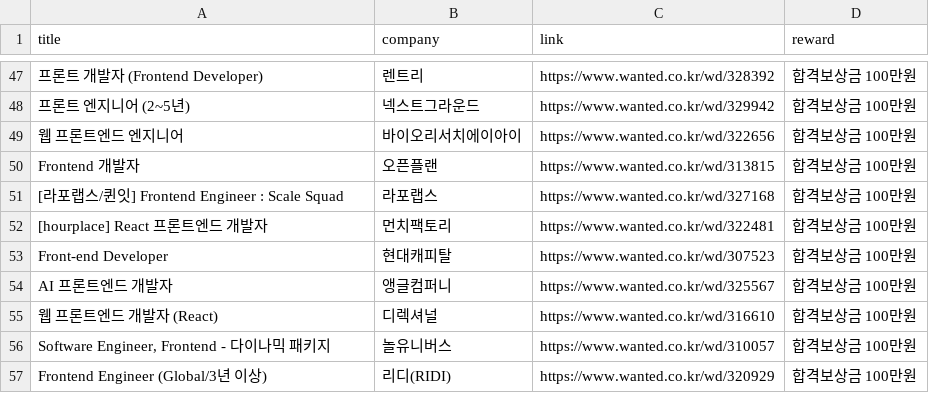
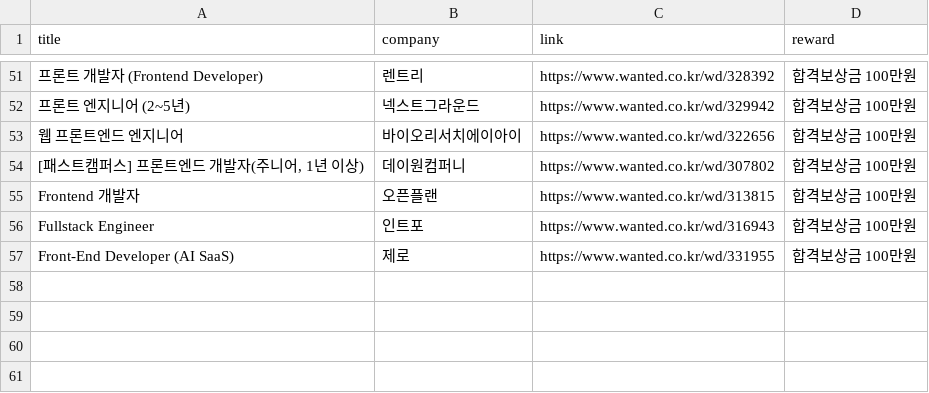
Before and after one commit to inhye94/lecture-python-scrapping, a CSV file: scraped_datas/wanted_nextjs_jobs.csv, drawn as a sheet; only a part is shown, gaps mark what is left out; removed rows and columns are numbered as before the commit, all else as after; the diff covers the shown part only; the diff names each change by its address in the sheet, - before the commit and + after, or states it on an @@ line.

```diff
--- a/scraped_datas/wanted_nextjs_jobs.csv
+++ b/scraped_datas/wanted_nextjs_jobs.csv
@@ row 44 moved to row 54: [패스트캠퍼스] 프론트엔드 개발자(주니어, 1년 이상) @@
-row 51: [라포랩스/퀸잇] Frontend Engineer : Scale Squad | 라포랩스 | https://www.wanted.co.kr/wd/327168 | 합격보상금 100만원
-row 52: [hourplace] React 프론트엔드 개발자 | 먼치팩토리 | https://www.wanted.co.kr/wd/322481 | 합격보상금 100만원
-row 53: Front-end Developer | 현대캐피탈 | https://www.wanted.co.kr/wd/307523 | 합격보상금 100만원
-row 54: AI 프론트엔드 개발자 | 앵글컴퍼니 | https://www.wanted.co.kr/wd/325567 | 합격보상금 100만원
-row 55: 웹 프론트엔드 개발자 (React) | 디렉셔널 | https://www.wanted.co.kr/wd/316610 | 합격보상금 100만원
-row 56: Software Engineer, Frontend - 다이나믹 패키지 | 놀유니버스 | https://www.wanted.co.kr/wd/310057 | 합격보상금 100만원
-row 57: Frontend Engineer (Global/3년 이상) | 리디(RIDI) | https://www.wanted.co.kr/wd/320929 | 합격보상금 100만원
+row 56: Fullstack Engineer | 인트포 | https://www.wanted.co.kr/wd/316943 | 합격보상금 100만원
+row 57: Front-End Developer (AI SaaS) | 제로 | https://www.wanted.co.kr/wd/331955 | 합격보상금 100만원
```
Also changed, not shown: 11 added rows, 6 removed rows and 13 moved rows elsewhere in this file, 4 other files.
